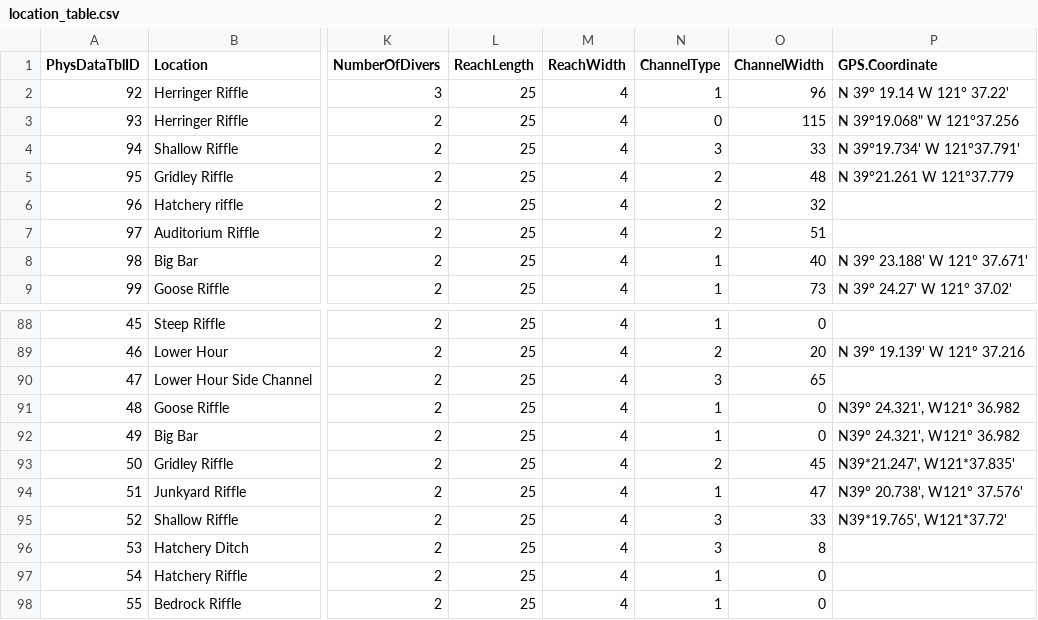
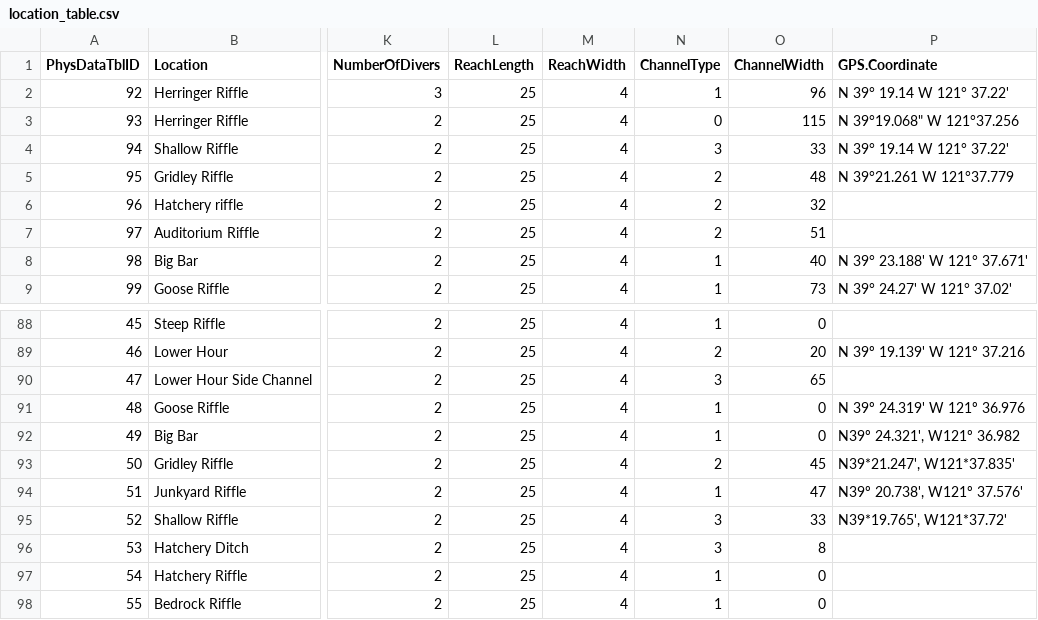
Before and after one commit to FlowWest/feather-mini-snorkel, a CSV file: data-raw/database-tables/location_table.csv, drawn as a sheet; only a part is shown, gaps mark what is left out; the diff names each change by its address in the sheet, - before the commit and + after, or states it on an @@ line.

```diff
--- a/data-raw/database-tables/location_table.csv
+++ b/data-raw/database-tables/location_table.csv
-P4 (GPS.Coordinate): N 39°19.734' W 121°37.791'
+P4 (GPS.Coordinate): N 39° 19.14 W 121° 37.22'
-P91 (GPS.Coordinate): N39º 24.321', W121º 36.982
+P91 (GPS.Coordinate): N 39º 24.319' W 121º 36.976
```
Also changed, not shown: data/microhabitat_with_fish_observations.csv, data/survey_locations.csv, 1 other file.
